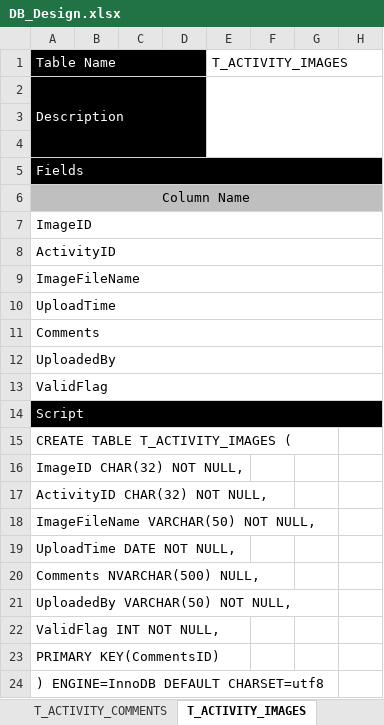
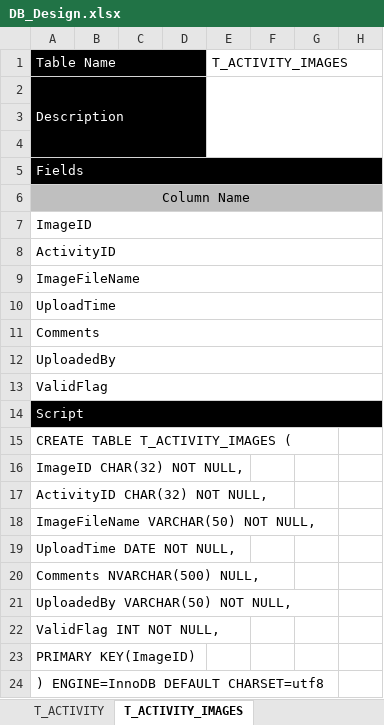
Before and after one commit to MichelleHSM/InboDoc, an Excel workbook: DB_Design.xlsx, sheet T_ACTIVITY_IMAGES, drawn as a sheet; only a part is shown; values as stored, in another font and other column widths than the file's, no borders; the diff names each change by its address in the sheet, - before the commit and + after, or states it on an @@ line.

```diff
--- a/DB_Design.xlsx (sheet T_ACTIVITY_IMAGES)
+++ b/DB_Design.xlsx (sheet T_ACTIVITY_IMAGES)
-A23: PRIMARY KEY(CommentsID)
+A23: PRIMARY KEY(ImageID)
```
Also changed, not shown: sheet T_AA_BILL_ITEM, sheet T_AA_BILL, sheet T_AA_ITEM_ATTENDEE, sheet T_AA_ITEM, sheet T_NEW_JOINNER_MESSAGE, sheet Catalog, 4 more sheets, other sheet tabs.
